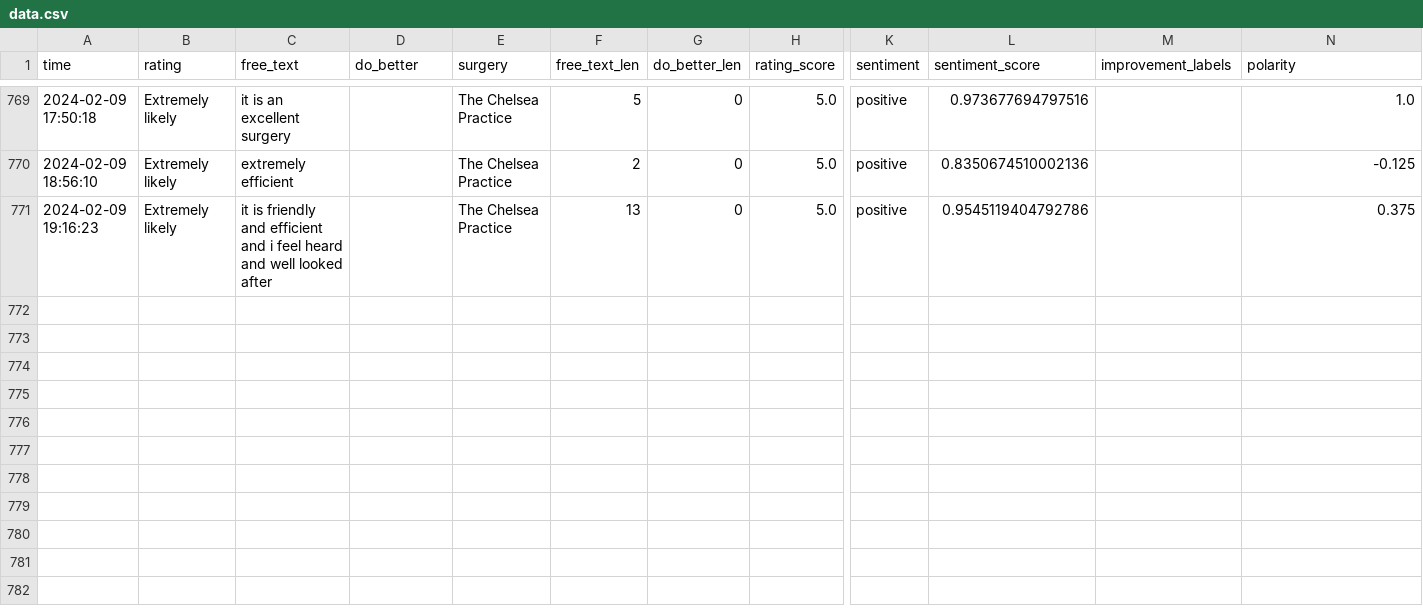
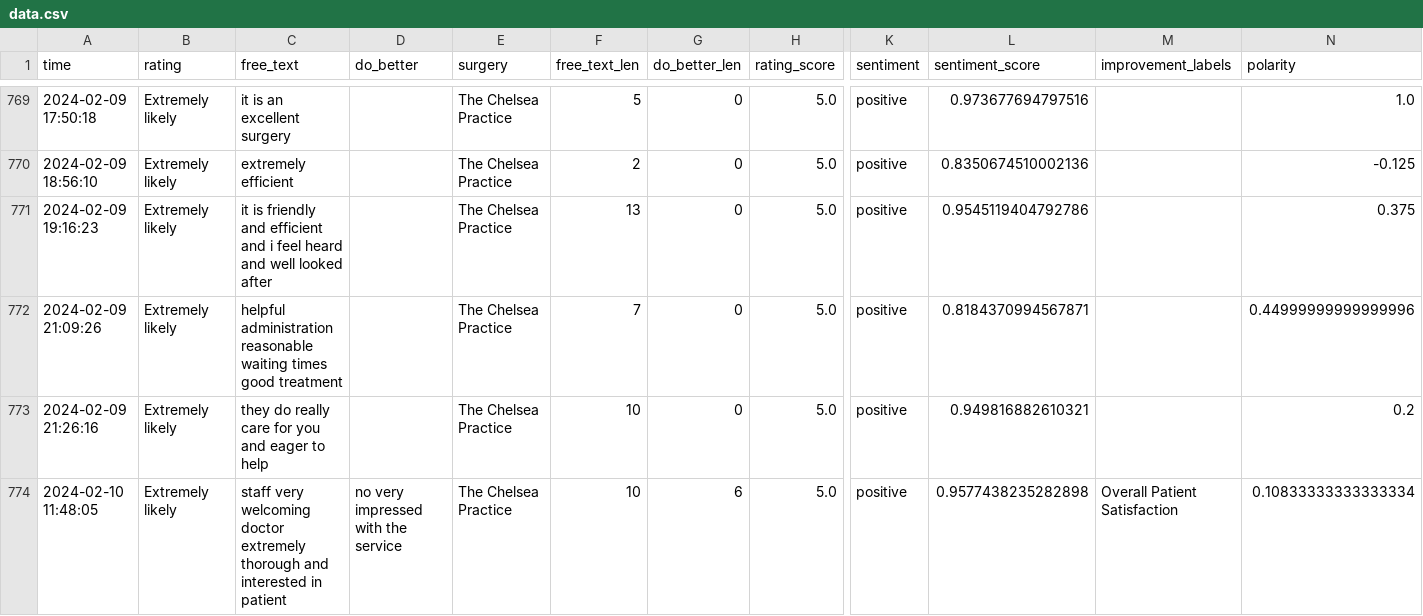
Before and after one commit to janduplessis883/friends-and-family-test-analysis, a CSV file: friendsfamilytest/data/data.csv, drawn as a sheet; only a part is shown, gaps mark what is left out; rows hold the shown columns only; the diff names each change by its address in the sheet, - before the commit and + after, or states it on an @@ line.

Commit message:
Automated commit via Python script - 2024-02-10 19:12

```diff
--- a/friendsfamilytest/data/data.csv
+++ b/friendsfamilytest/data/data.csv
+row 772: 2024-02-09 21:09:26 | Extremely likely | helpful administration reasonable waiting times good treatment |  | The Chelsea Practice | 7 | 0 | 5.0 | positive | 0.8184370994567871 |  | 0.44999999999999996
+row 773: 2024-02-09 21:26:16 | Extremely likely | they do really care for you and eager to help |  | The Chelsea Practice | 10 | 0 | 5.0 | positive | 0.949816882610321 |  | 0.2
+row 774: 2024-02-10 11:48:05 | Extremely likely | staff very welcoming doctor extremely thorough and interested in patient | no very impressed with the service | The Chelsea Practice | 10 | 6 | 5.0 | positive | 0.9577438235282898 | Overall Patient Satisfaction | 0.10833333333333334
```
